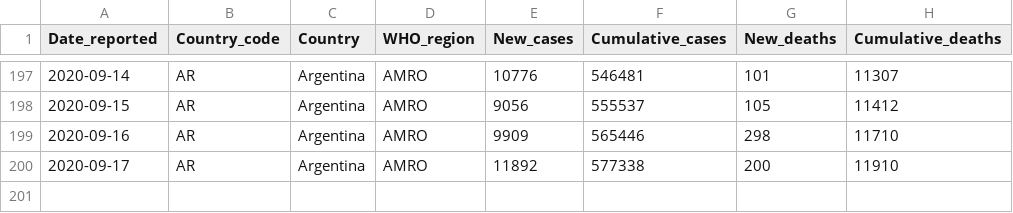
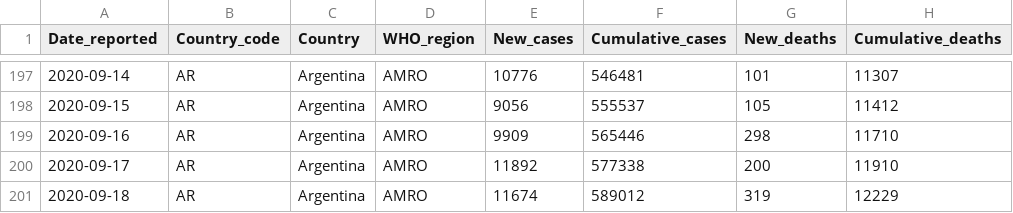
Before and after one commit to rnsavinelli/covid-19, a CSV file: dashboards/Argentina/COVID-19-data.csv, drawn as a sheet; only a part is shown, gaps mark what is left out.

Commit message:
update Argentina

```diff
--- a/dashboards/Argentina/COVID-19-data.csv
+++ b/dashboards/Argentina/COVID-19-data.csv
@@ -200 +200,2 @@ Date_reported, Country_code, Country, WHO_region, New_cases, Cumulative_cases, N
 2020-09-17,AR,Argentina,AMRO,11892,577338,200,11910
+2020-09-18,AR,Argentina,AMRO,11674,589012,319,12229
```
Also changed, not shown: 5 other files.
